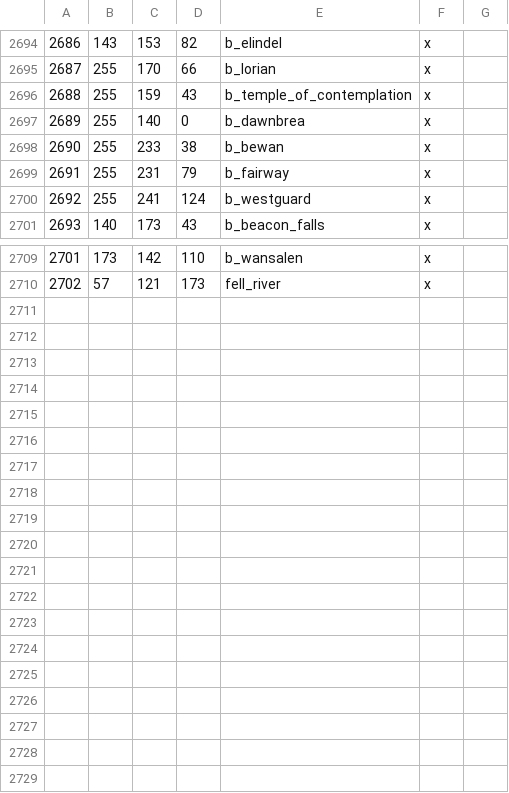
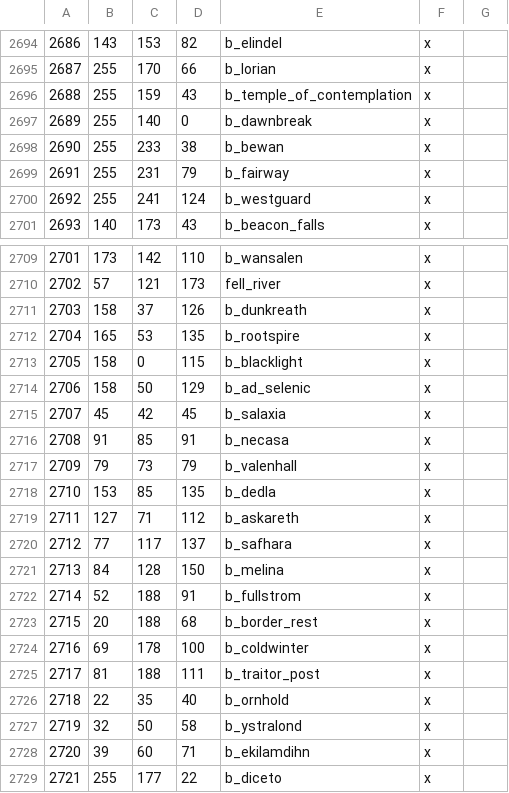
Before and after one commit to Vertimnus/elder-kings-ck3, a CSV file: map_data/definition.csv, drawn as a sheet; only a part is shown, gaps mark what is left out.

Commit message:
Added Blacklight, minor fixes in Firsthold

```diff
--- a/map_data/definition.csv
+++ b/map_data/definition.csv
@@ -2696,3 +2696,3 @@
 2688;255;159;43;b_temple_of_contemplation;x;
-2689;255;140;0;b_dawnbrea;x;
+2689;255;140;0;b_dawnbreak;x;
 2690;255;233;38;b_bewan;x;
@@ -2710 +2710,20 @@
 2702;57;121;173;fell_river;x;
+2703;158;37;126;b_dunkreath;x;
+2704;165;53;135;b_rootspire;x;
+2705;158;0;115;b_blacklight;x;
+2706;158;50;129;b_ad_selenic;x;
+2707;45;42;45;b_salaxia;x;
+2708;91;85;91;b_necasa;x;
+2709;79;73;79;b_valenhall;x;
+2710;153;85;135;b_dedla;x;
+2711;127;71;112;b_askareth;x;
+2712;77;117;137;b_safhara;x;
+2713;84;128;150;b_melina;x;
+2714;52;188;91;b_fullstrom;x;
+2715;20;188;68;b_border_rest;x;
+2716;69;178;100;b_coldwinter;x;
+2717;81;188;111;b_traitor_post;x;
+2718;22;35;40;b_ornhold;x;
+2719;32;50;58;b_ystralond;x;
+2720;39;60;71;b_ekilamdihn;x;
+2721;255;177;22;b_diceto;x;
```
Also changed, not shown: 14 other files.
